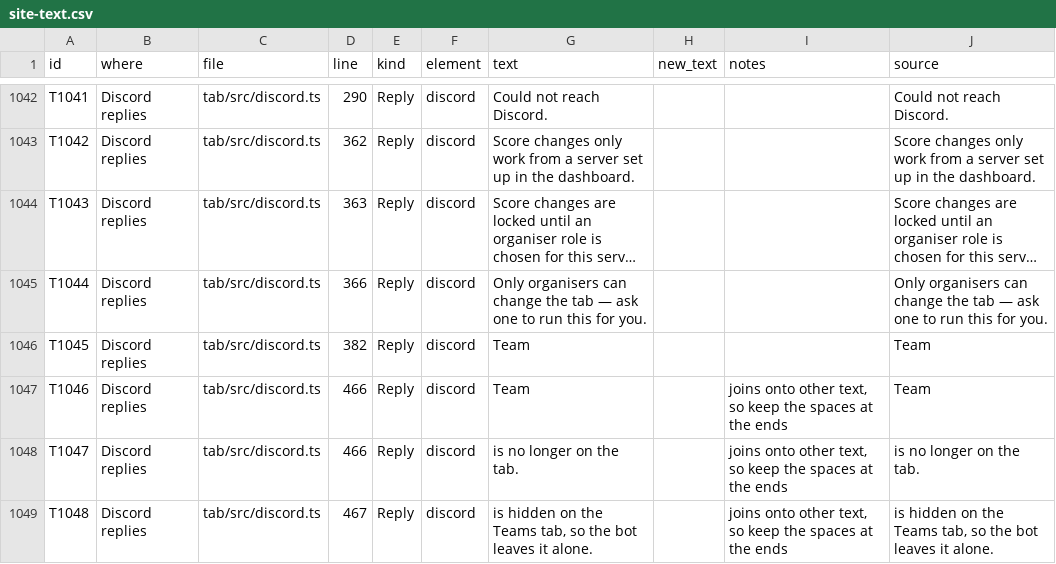
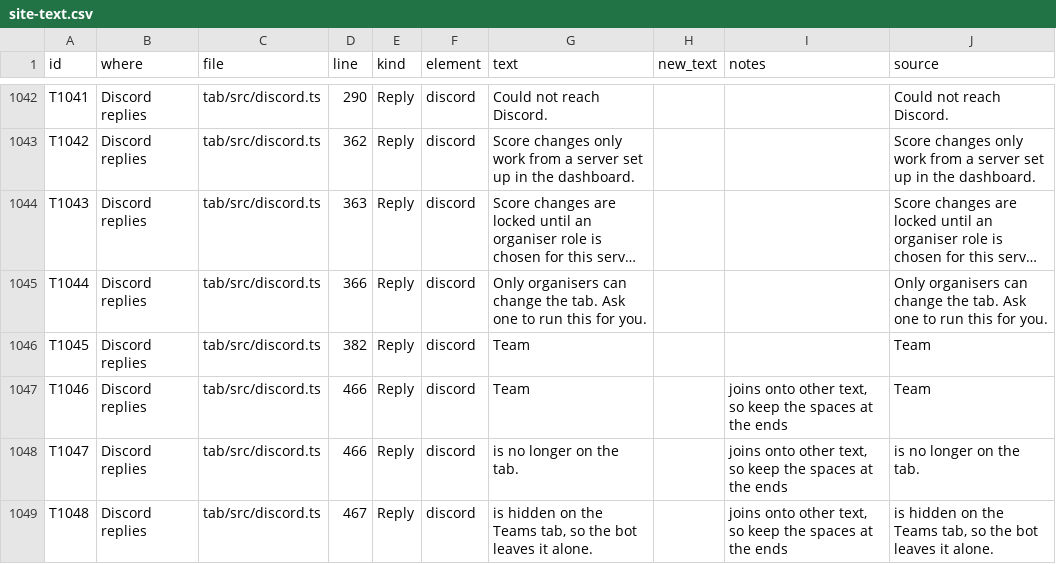
Before and after one commit to andrew-doan/scs-stack, a CSV file: text/site-text.csv, drawn as a sheet; only a part is shown, gaps mark what is left out; long unchanged cells end in …; the diff covers the shown part only; the diff names each change by its address in the sheet, - before the commit and + after, or states it on an @@ line.

```diff
--- a/text/site-text.csv
+++ b/text/site-text.csv
-G1045 (text): …change the tab — ask one to…
+G1045 (text): …change the tab. Ask one to…
-J1045 (source): …change the tab — ask one to…
+J1045 (source): …change the tab. Ask one to…
```
Also changed, not shown: 49 edited cells elsewhere in this file, 14 other files.
